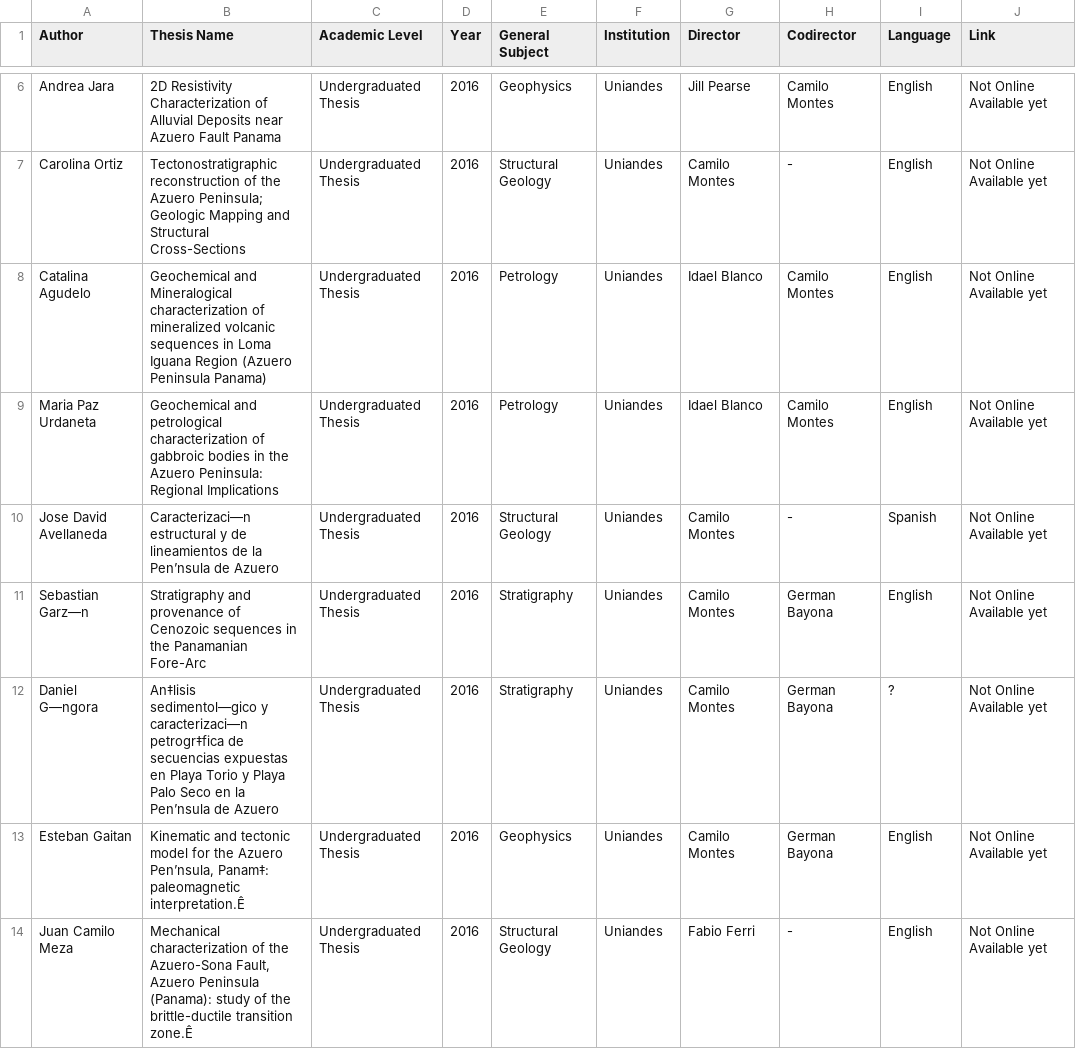
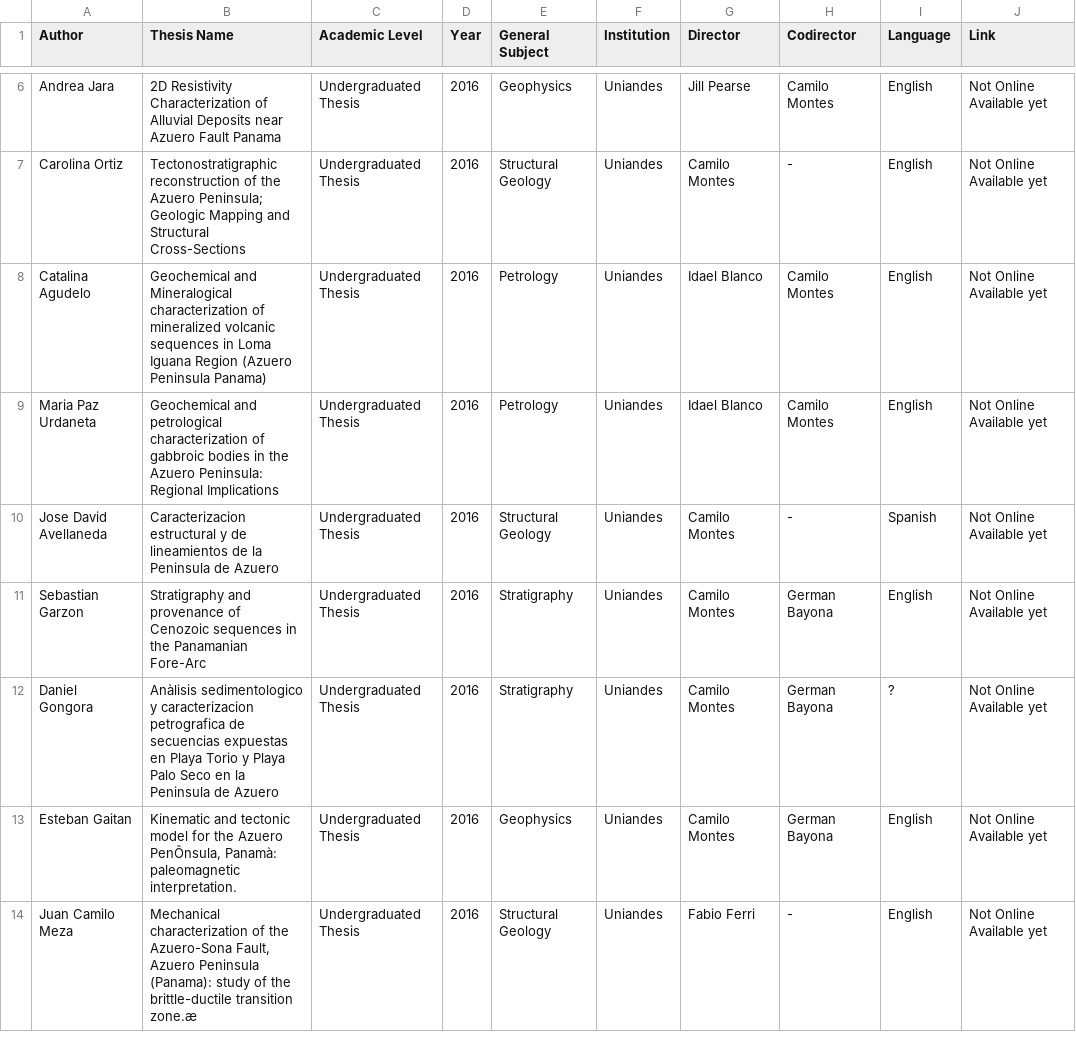
Before and after one commit to SbastianGarzon/GeoFieldCamp, a CSV file: Thesis_GFC.csv, drawn as a sheet; only a part is shown, gaps mark what is left out; the diff covers the shown part only.

Commit message:
Typos fixed

```diff
--- a/Thesis_GFC.csv
+++ b/Thesis_GFC.csv
@@ -9,6 +9,6 @@ Catalina Agudelo,Geochemical and Mineralogical characterization of mineralized v
 Maria Paz Urdaneta,Geochemical and petrological characterization of gabbroic bodies in the Azuero Peninsula: Regional Implications,Undergraduated Thesis,2016,Petrology,Uniandes,Idael Blanco,Camilo Montes,English,Not Online Available yet
-Jose David Avellaneda,Caracterizaci—n estructural y de lineamientos de la Pen’nsula de Azuero,Undergraduated Thesis,2016,Structural Geology,Uniandes,Camilo Montes,-,Spanish,Not Online Available yet
-Sebastian Garz—n,Stratigraphy and provenance of Cenozoic sequences in the Panamanian Fore-Arc,Undergraduated Thesis,2016,Stratigraphy,Uniandes,Camilo Montes,German Bayona,English,Not Online Available yet
-Daniel G—ngora,An‡lisis sedimentol—gico y caracterizaci—n petrogr‡fica de secuencias expuestas en Playa Torio y Playa Palo Seco en la Pen’nsula de Azuero,Undergraduated Thesis,2016,Stratigraphy,Uniandes,Camilo Montes,German Bayona,?,Not Online Available yet
-Esteban Gaitan,"Kinematic and tectonic model for the Azuero Pen’nsula, Panam‡: paleomagnetic interpretation.Ê",Undergraduated Thesis,2016,Geophysics,Uniandes,Camilo Montes,German Bayona,English,Not Online Available yet
-Juan Camilo Meza,"Mechanical characterization of the Azuero-Sona Fault, Azuero Peninsula (Panama): study of the brittle-ductile transition zone.Ê",Undergraduated Thesis,2016,Structural Geology,Uniandes,Fabio Ferri,-,English,Not Online Available yet
+Jose David Avellaneda,Caracterizacion estructural y de lineamientos de la Peninsula de Azuero,Undergraduated Thesis,2016,Structural Geology,Uniandes,Camilo Montes,-,Spanish,Not Online Available yet
+Sebastian Garzon,Stratigraphy and provenance of Cenozoic sequences in the Panamanian Fore-Arc,Undergraduated Thesis,2016,Stratigraphy,Uniandes,Camilo Montes,German Bayona,English,Not Online Available yet
+Daniel Gongora,Anàlisis sedimentologico y caracterizacion petrografica de secuencias expuestas en Playa Torio y Playa Palo Seco en la Peninsula de Azuero,Undergraduated Thesis,2016,Stratigraphy,Uniandes,Camilo Montes,German Bayona,?,Not Online Available yet
+Esteban Gaitan,"Kinematic and tectonic model for the Azuero PenÕnsula, Panamà: paleomagnetic interpretation.",Undergraduated Thesis,2016,Geophysics,Uniandes,Camilo Montes,German Bayona,English,Not Online Available yet
+Juan Camilo Meza,"Mechanical characterization of the Azuero-Sona Fault, Azuero Peninsula (Panama): study of the brittle-ductile transition zone.æ",Undergraduated Thesis,2016,Structural Geology,Uniandes,Fabio Ferri,-,English,Not Online Available yet
```
Also changed, not shown: 3 edited cells elsewhere in this file.
